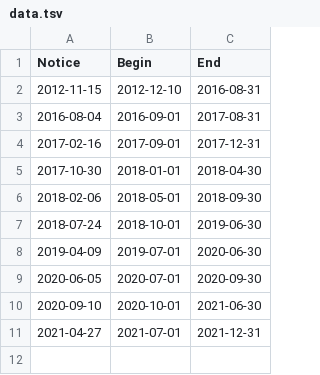
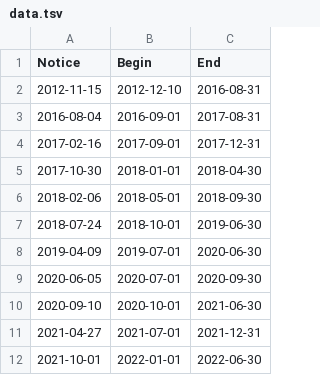
Before and after one commit to pdurbin/notice, a TSV file: data/data.tsv, drawn as a sheet.

```diff
--- a/data/data.tsv
+++ b/data/data.tsv
@@ -11 +11,2 @@ Notice	Begin	End
 2021-04-27	2021-07-01	2021-12-31
+2021-10-01	2022-01-01	2022-06-30
```
Also changed, not shown: 2 other files.
